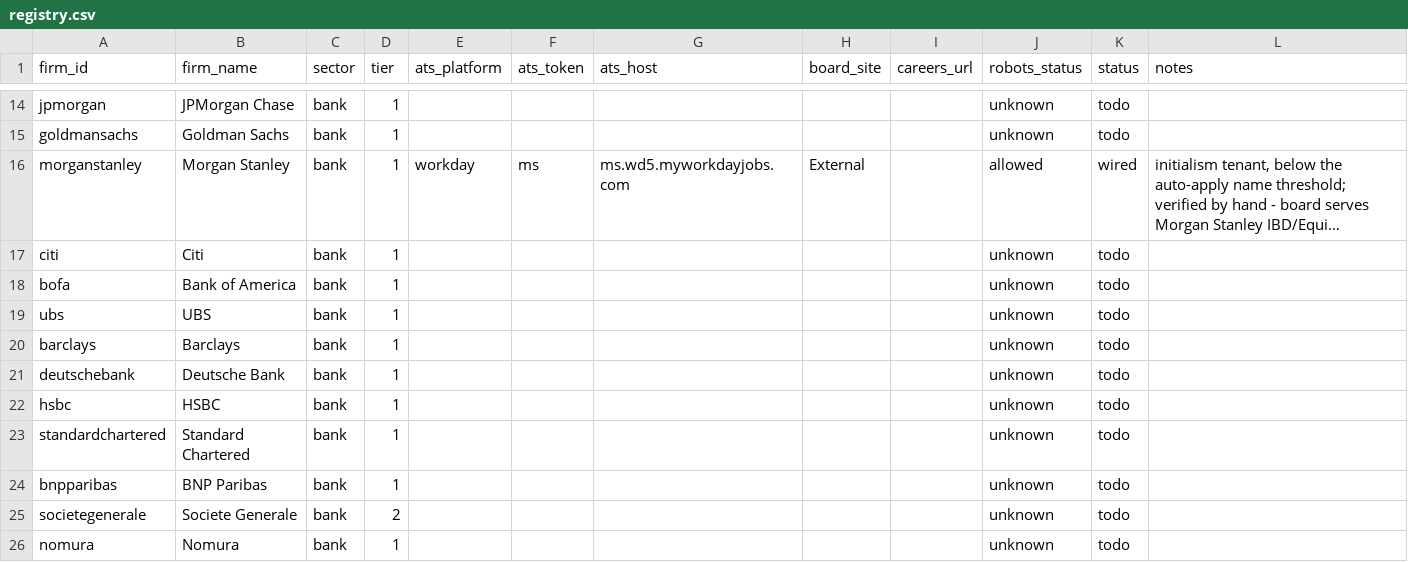
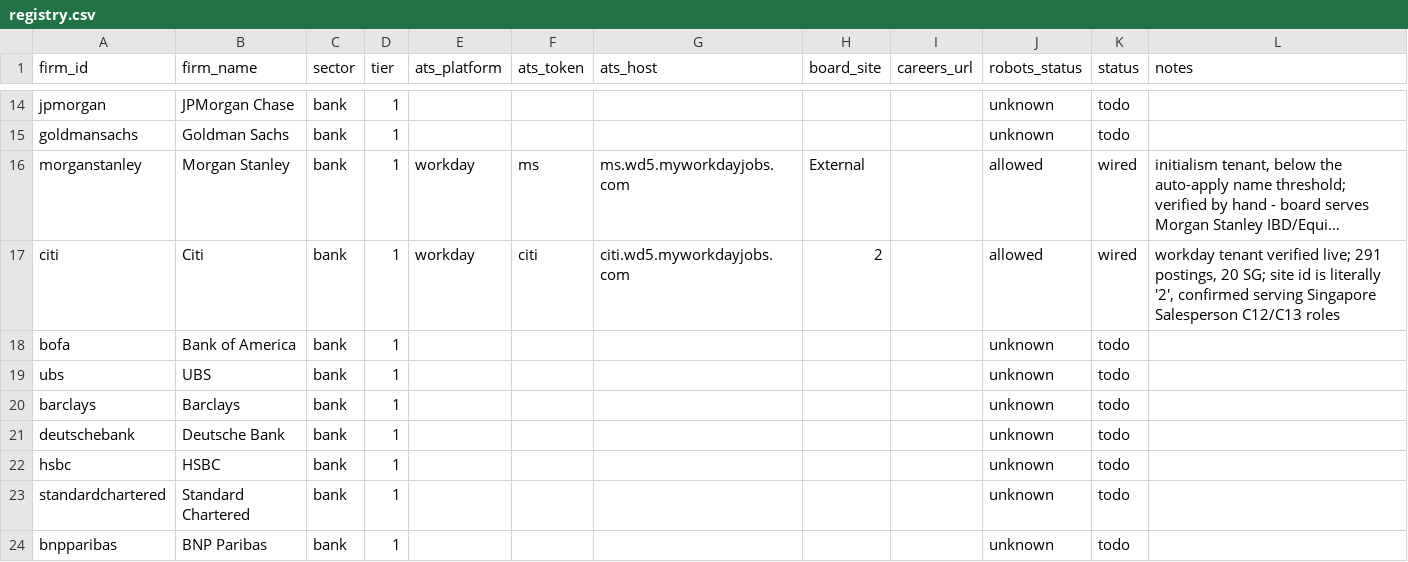
Before and after one commit to EdricChia/Graduate-Roles, a CSV file: data/firms/registry.csv, drawn as a sheet; only a part is shown, gaps mark what is left out; the shorter side is filled out with more unchanged rows; long unchanged cells end in …; the diff covers the shown part only; the diff names each change by its address in the sheet, - before the commit and + after, or states it on an @@ line.

```diff
--- a/data/firms/registry.csv
+++ b/data/firms/registry.csv
-E17 (ats_platform): (empty)
+E17 (ats_platform): workday
-F17 (ats_token): (empty)
+F17 (ats_token): citi
-G17 (ats_host): (empty)
+G17 (ats_host): citi.wd5.myworkdayjobs.com
-H17 (board_site): (empty)
+H17 (board_site): 2
-J17 (robots_status): unknown
+J17 (robots_status): allowed
-K17 (status): todo
+K17 (status): wired
-L17 (notes): (empty)
+L17 (notes): workday tenant verified live; 291 postings, 20 SG; site id is literally '2', confirmed serving Singapore Salesperson C12/C13 roles
```
Also changed, not shown: 35 edited cells elsewhere in this file, 1 other file.
